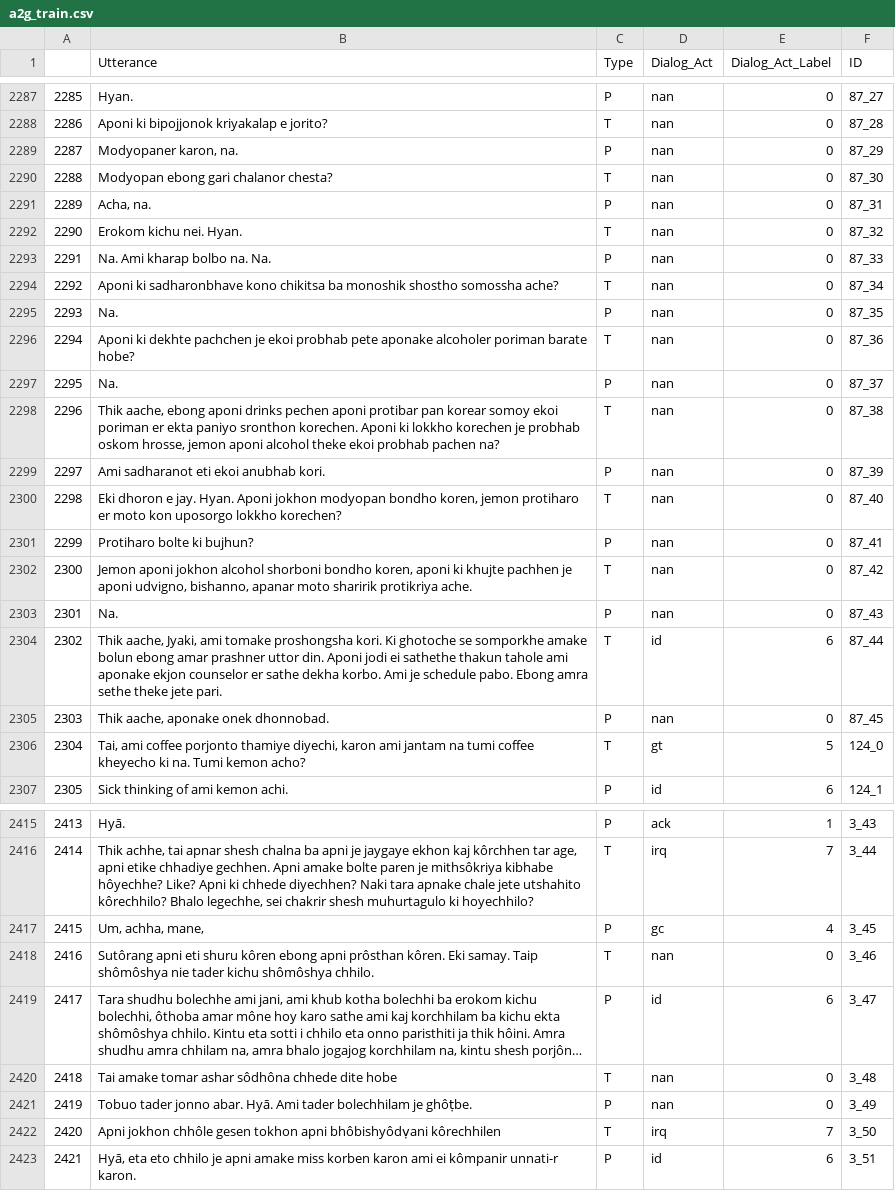
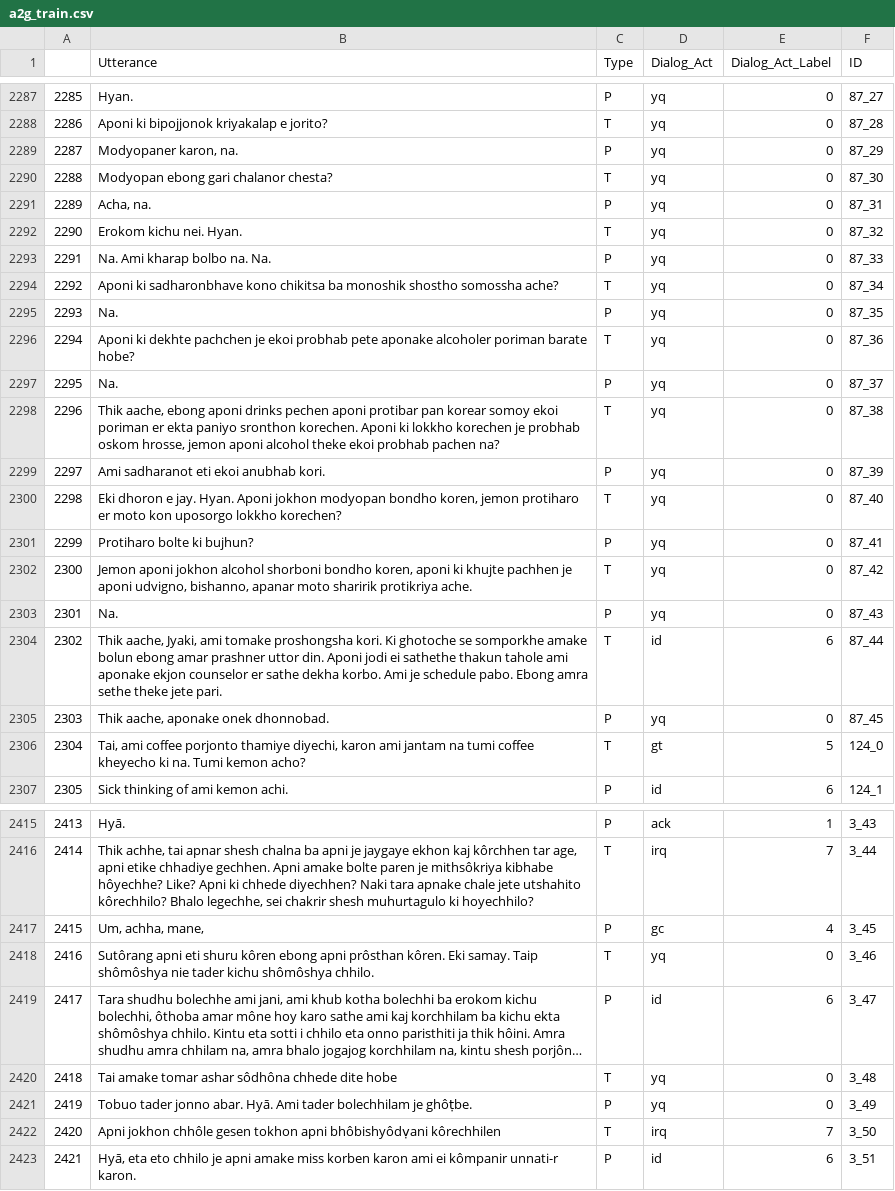
Before and after one commit to as1605/SPARTA_WSDM2022, a CSV file: HOPE_data/benglish/a2g_train.csv, drawn as a sheet; only a part is shown, gaps mark what is left out; long unchanged cells end in …; the diff covers the shown part only; the diff names each change by its address in the sheet, - before the commit and + after, or states it on an @@ line.

```diff
--- a/HOPE_data/benglish/a2g_train.csv
+++ b/HOPE_data/benglish/a2g_train.csv
-D2287:D2303 (Dialog_Act): nan
+D2287:D2303 (Dialog_Act): yq
-D2305 (Dialog_Act): nan
+D2305 (Dialog_Act): yq
-D2418 (Dialog_Act): nan
+D2418 (Dialog_Act): yq
-D2420:D2421 (Dialog_Act): nan
+D2420:D2421 (Dialog_Act): yq
```
Also changed, not shown: 29 edited cells elsewhere in this file, 1 other file.
